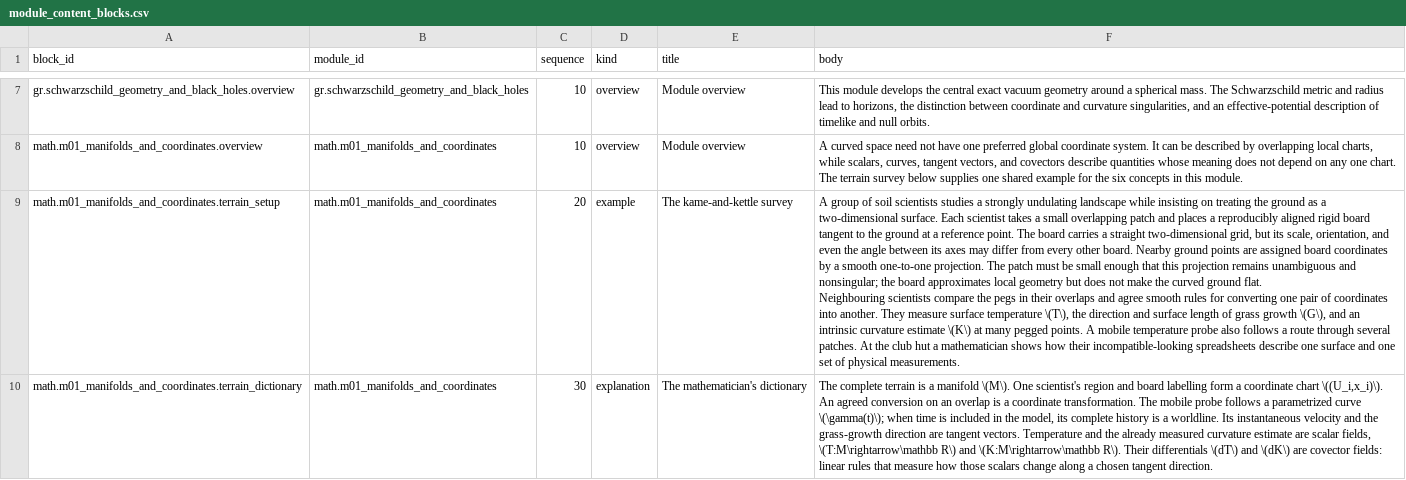
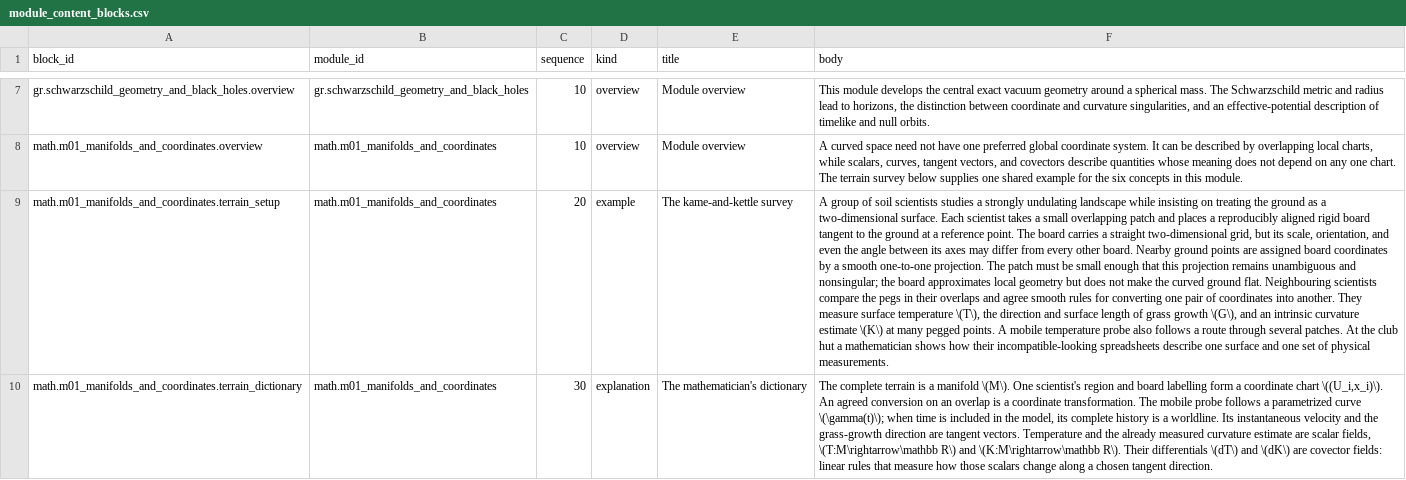
Before and after one commit to ipoole/sr-kg, a CSV file: data/module_content_blocks.csv, drawn as a sheet; only a part is shown, gaps mark what is left out; the diff covers the shown part only; the diff names each change by its address in the sheet, - before the commit and + after, or states it on an @@ line.

```diff
--- a/data/module_content_blocks.csv
+++ b/data/module_content_blocks.csv
-F9 (body): …physical measurements.
+F9 (body): …physical measurements.
```
Also changed, not shown: 2 edited cells elsewhere in this file, 15 other files.
